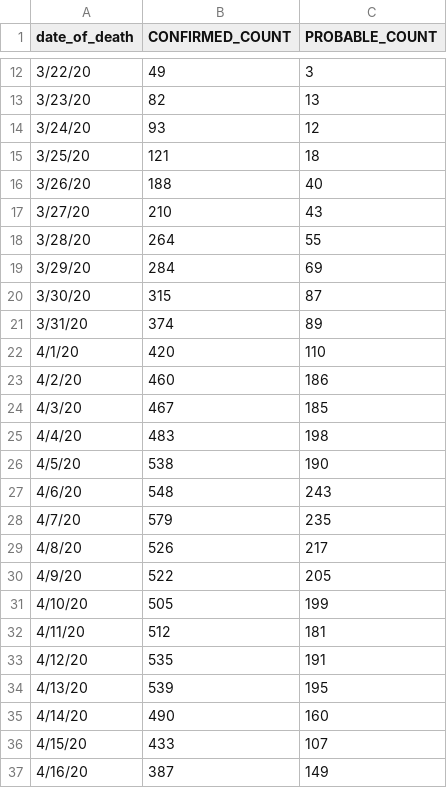
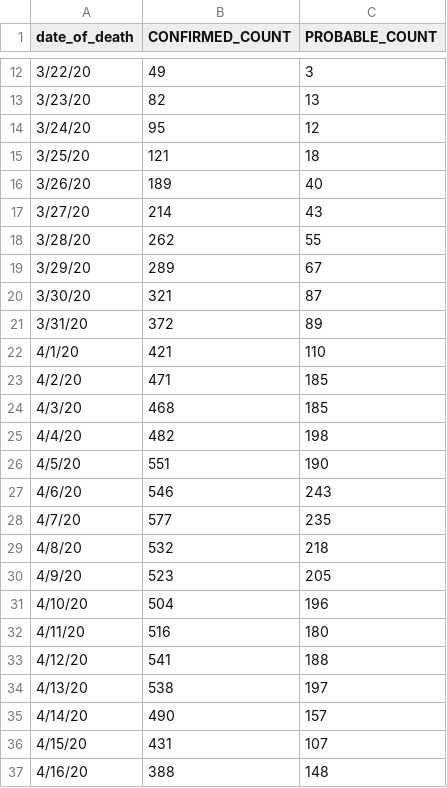
Before and after one commit to MylesBorins/my-corona-data, a CSV file: Deaths/probable-confirmed-dod.csv, drawn as a sheet; only a part is shown, gaps mark what is left out; the diff covers the shown part only.

```diff
--- a/Deaths/probable-confirmed-dod.csv
+++ b/Deaths/probable-confirmed-dod.csv
@@ -13,25 +13,25 @@ date_of_death,CONFIRMED_COUNT,PROBABLE_COUNT
 3/23/20,82,13
-3/24/20,93,12
+3/24/20,95,12
 3/25/20,121,18
-3/26/20,188,40
-3/27/20,210,43
-3/28/20,264,55
-3/29/20,284,69
-3/30/20,315,87
-3/31/20,374,89
-4/1/20,420,110
-4/2/20,460,186
-4/3/20,467,185
-4/4/20,483,198
-4/5/20,538,190
-4/6/20,548,243
-4/7/20,579,235
-4/8/20,526,217
-4/9/20,522,205
-4/10/20,505,199
-4/11/20,512,181
-4/12/20,535,191
-4/13/20,539,195
-4/14/20,490,160
-4/15/20,433,107
-4/16/20,387,149
+3/26/20,189,40
+3/27/20,214,43
+3/28/20,262,55
+3/29/20,289,67
+3/30/20,321,87
+3/31/20,372,89
+4/1/20,421,110
+4/2/20,471,185
+4/3/20,468,185
+4/4/20,482,198
+4/5/20,551,190
+4/6/20,546,243
+4/7/20,577,235
+4/8/20,532,218
+4/9/20,523,205
+4/10/20,504,196
+4/11/20,516,180
+4/12/20,541,188
+4/13/20,538,197
+4/14/20,490,157
+4/15/20,431,107
+4/16/20,388,148
```
Also changed, not shown: 2 added rows and 45 edited cells elsewhere in this file, by-age.csv, case-hosp-death.csv, 5 other files.
